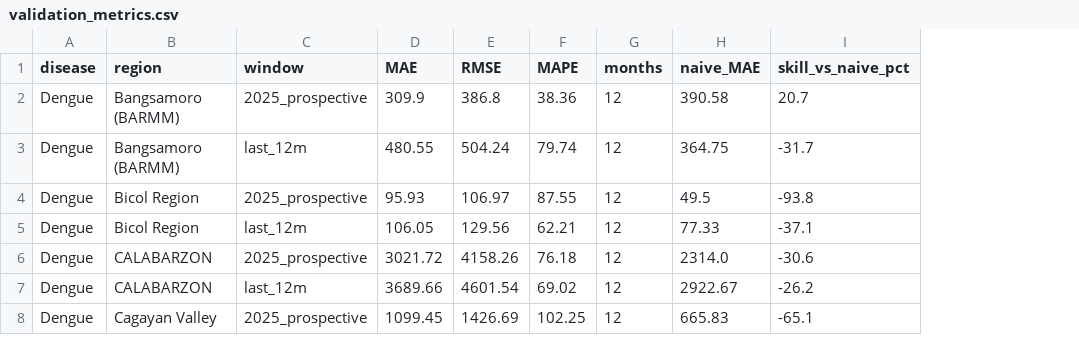
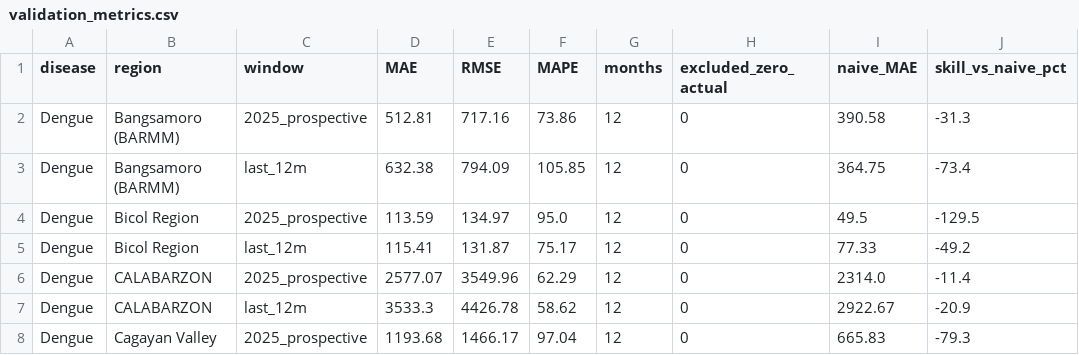
Before and after one commit to juliabbbb/healthwatch, a CSV file: data/processed/validation_metrics.csv, drawn as a sheet; only a part is shown; addresses are those after the commit; the diff covers the shown part only; the diff names each change by its address in the sheet, - before the commit and + after, or states it on an @@ line.

```diff
--- a/data/processed/validation_metrics.csv
+++ b/data/processed/validation_metrics.csv
+column H (excluded_zero_actual), rows 2-8: all 0
-D2 (MAE): 309.9
+D2 (MAE): 512.81
-E2 (RMSE): 386.8
+E2 (RMSE): 717.16
-F2 (MAPE): 38.36
+F2 (MAPE): 73.86
-J2 (skill_vs_naive_pct): 20.7
+J2 (skill_vs_naive_pct): -31.3
-D3 (MAE): 480.55
+D3 (MAE): 632.38
-E3 (RMSE): 504.24
+E3 (RMSE): 794.09
-F3 (MAPE): 79.74
+F3 (MAPE): 105.85
-J3 (skill_vs_naive_pct): -31.7
+J3 (skill_vs_naive_pct): -73.4
-D4 (MAE): 95.93
+D4 (MAE): 113.59
-E4 (RMSE): 106.97
+E4 (RMSE): 134.97
-F4 (MAPE): 87.55
+F4 (MAPE): 95.0
-J4 (skill_vs_naive_pct): -93.8
+J4 (skill_vs_naive_pct): -129.5
-D5 (MAE): 106.05
+D5 (MAE): 115.41
-E5 (RMSE): 129.56
+E5 (RMSE): 131.87
-F5 (MAPE): 62.21
+F5 (MAPE): 75.17
-J5 (skill_vs_naive_pct): -37.1
+J5 (skill_vs_naive_pct): -49.2
-D6 (MAE): 3021.72
+D6 (MAE): 2577.07
-E6 (RMSE): 4158.26
+E6 (RMSE): 3549.96
-F6 (MAPE): 76.18
+F6 (MAPE): 62.29
-J6 (skill_vs_naive_pct): -30.6
+J6 (skill_vs_naive_pct): -11.4
-D7 (MAE): 3689.66
+D7 (MAE): 3533.3
-E7 (RMSE): 4601.54
+E7 (RMSE): 4426.78
-F7 (MAPE): 69.02
+F7 (MAPE): 58.62
-J7 (skill_vs_naive_pct): -26.2
+J7 (skill_vs_naive_pct): -20.9
-D8 (MAE): 1099.45
+D8 (MAE): 1193.68
-E8 (RMSE): 1426.69
+E8 (RMSE): 1466.17
-F8 (MAPE): 102.25
+F8 (MAPE): 97.04
-J8 (skill_vs_naive_pct): -65.1
+J8 (skill_vs_naive_pct): -79.3
```
Also changed, not shown: 124 edited cells elsewhere in this file, data/processed/forecasts.csv, data/processed/risk_classification.csv, 10 other files.
